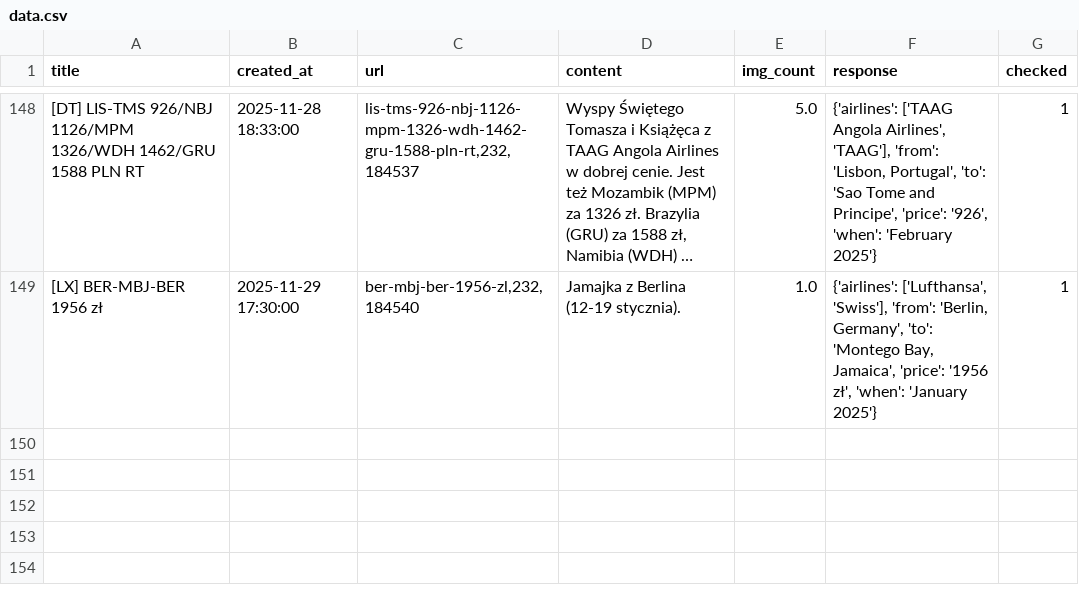
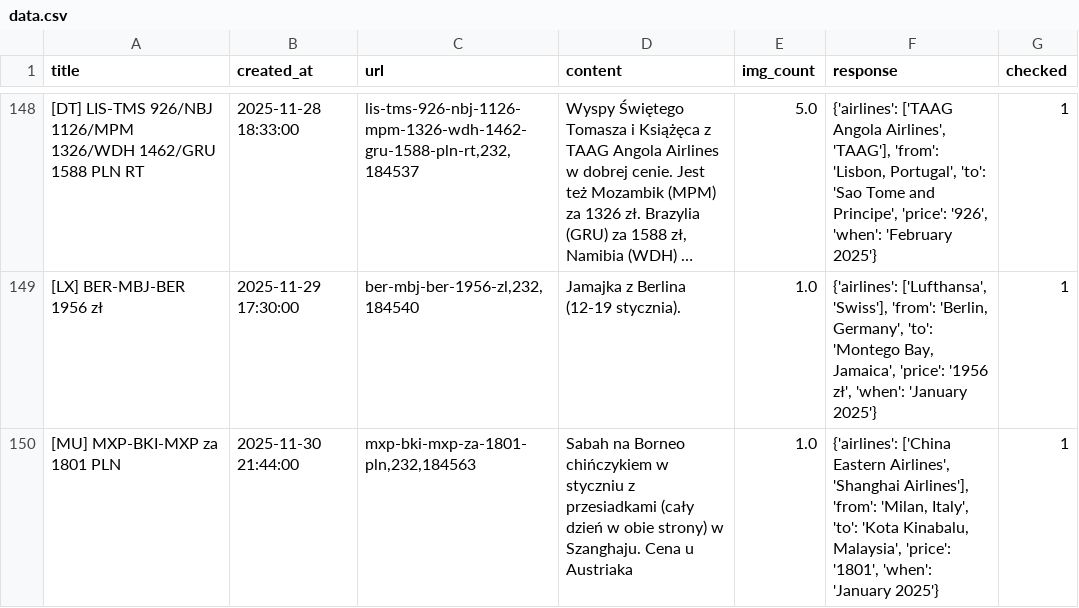
Before and after one commit to kstajer/flight-deal-notification, a CSV file: data.csv, drawn as a sheet; only a part is shown, gaps mark what is left out; long unchanged cells end in …; the diff names each change by its address in the sheet, - before the commit and + after, or states it on an @@ line.

```diff
--- a/data.csv
+++ b/data.csv
+row 150: [MU] MXP-BKI-MXP za 1801 PLN | 2025-11-30 21:44:00 | mxp-bki-mxp-za-1801-pln,232,184563 | Sabah na Borneo chińczykiem w styczniu z przesiadkami (cały dzień w obie strony) w Szanghaju. Cena u Austriaka | 1.0 | {'airlines': ['China Eastern Airlines', 'Shanghai Airlines'], 'from': 'Milan, Italy', 'to': 'Kota Kinabalu, Malaysia', 'price': '1801', 'when': 'January 2025'} | 1
```
